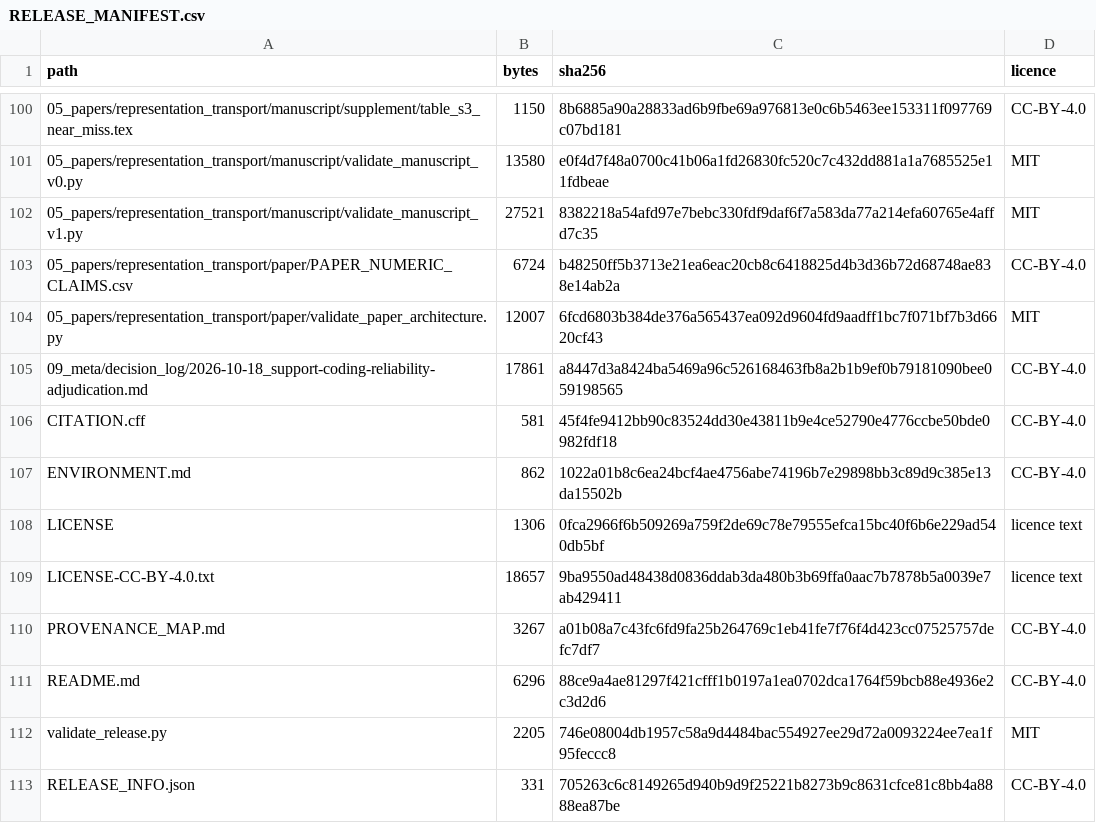
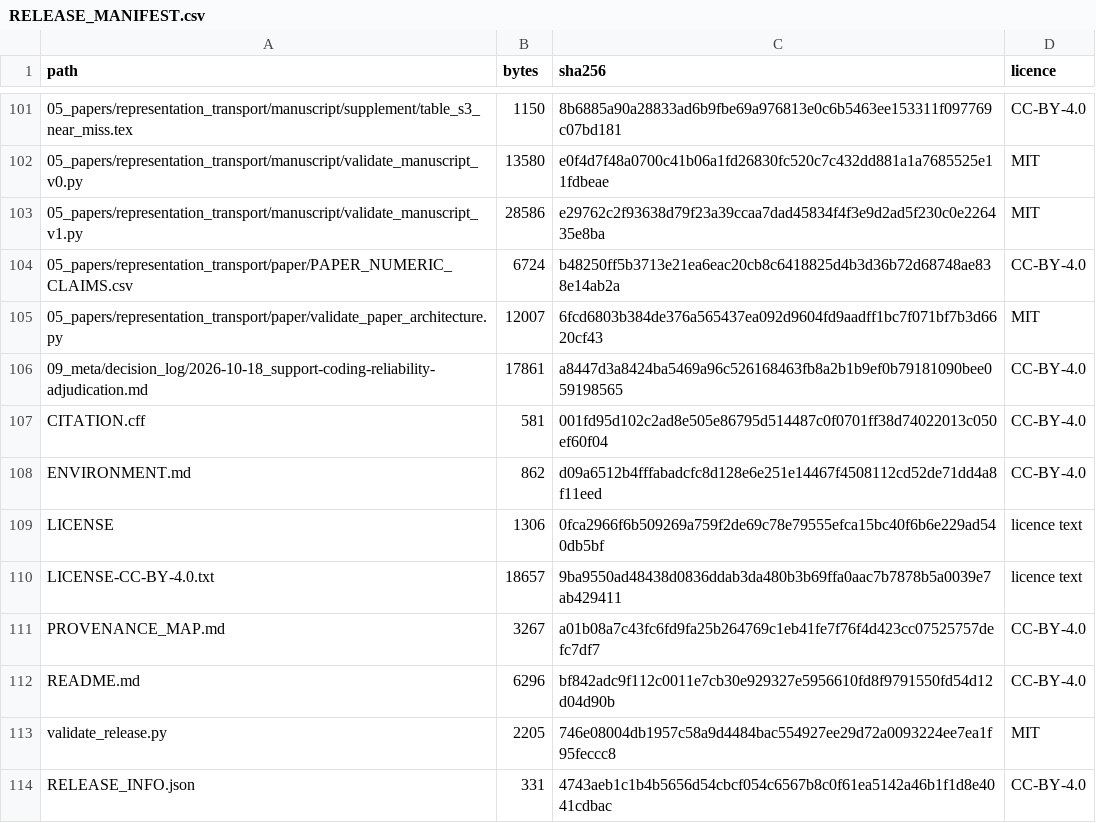
Before and after one commit to diazmendez/basic-income-design-evidence, a CSV file: RELEASE_MANIFEST.csv, drawn as a sheet; only a part is shown, gaps mark what is left out; the diff covers the shown part only.

```diff
--- a/RELEASE_MANIFEST.csv
+++ b/RELEASE_MANIFEST.csv
@@ -101,3 +102,3 @@ path,bytes,sha256,licence
 05_papers/representation_transport/manuscript/validate_manuscript_v0.py,13580,e0f4d7f48a0700c41b06a1fd26830fc520c7c432dd881a1a7685525e11fdbeae,MIT
-05_papers/representation_transport/manuscript/validate_manuscript_v1.py,27521,8382218a54afd97e7bebc330fdf9daf6f7a583da77a214efa60765e4affd7c35,MIT
+05_papers/representation_transport/manuscript/validate_manuscript_v1.py,28586,e29762c2f93638d79f23a39ccaa7dad45834f4f3e9d2ad5f230c0e226435e8ba,MIT
 05_papers/representation_transport/paper/PAPER_NUMERIC_CLAIMS.csv,6724,b48250ff5b3713e21ea6eac20cb8c6418825d4b3d36b72d68748ae838e14ab2a,CC-BY-4.0
@@ -105,4 +106,4 @@ path,bytes,sha256,licence
 09_meta/decision_log/2026-10-18_support-coding-reliability-adjudication.md,17861,a8447d3a8424ba5469a96c526168463fb8a2b1b9ef0b79181090bee059198565,CC-BY-4.0
-CITATION.cff,581,45f4fe9412bb90c83524dd30e43811b9e4ce52790e4776ccbe50bde0982fdf18,CC-BY-4.0
-ENVIRONMENT.md,862,1022a01b8c6ea24bcf4ae4756abe74196b7e29898bb3c89d9c385e13da15502b,CC-BY-4.0
+CITATION.cff,581,001fd95d102c2ad8e505e86795d514487c0f0701ff38d74022013c050ef60f04,CC-BY-4.0
+ENVIRONMENT.md,862,d09a6512b4fffabadcfc8d128e6e251e14467f4508112cd52de71dd4a8f11eed,CC-BY-4.0
 LICENSE,1306,0fca2966f6b509269a759f2de69c78e79555efca15bc40f6b6e229ad540db5bf,licence text
@@ -110,4 +111,4 @@ LICENSE-CC-BY-4.0.txt,18657,9ba9550ad48438d0836ddab3da480b3b69ffa0aac7b7878b5a00
 PROVENANCE_MAP.md,3267,a01b08a7c43fc6fd9fa25b264769c1eb41fe7f76f4d423cc07525757defc7df7,CC-BY-4.0
-README.md,6296,88ce9a4ae81297f421cfff1b0197a1ea0702dca1764f59bcb88e4936e2c3d2d6,CC-BY-4.0
+README.md,6296,bf842adc9f112c0011e7cb30e929327e5956610fd8f9791550fd54d12d04d90b,CC-BY-4.0
 validate_release.py,2205,746e08004db1957c58a9d4484bac554927ee29d72a0093224ee7ea1f95feccc8,MIT
-RELEASE_INFO.json,331,705263c6c8149265d940b9d9f25221b8273b9c8631cfce81c8bb4a8888ea87be,CC-BY-4.0
+RELEASE_INFO.json,331,4743aeb1c1b4b5656d54cbcf054c6567b8c0f61ea5142a46b1f1d8e4041cdbac,CC-BY-4.0
```
Also changed, not shown: 1 added row and 16 edited cells elsewhere in this file, 05_papers/representation_transport/manuscript/revision_v1/BUILD_RECORD.csv, 05_papers/representation_transport/manuscript/revision_v1/TEX_NUMERIC_AUDIT.csv, 13 other files.
